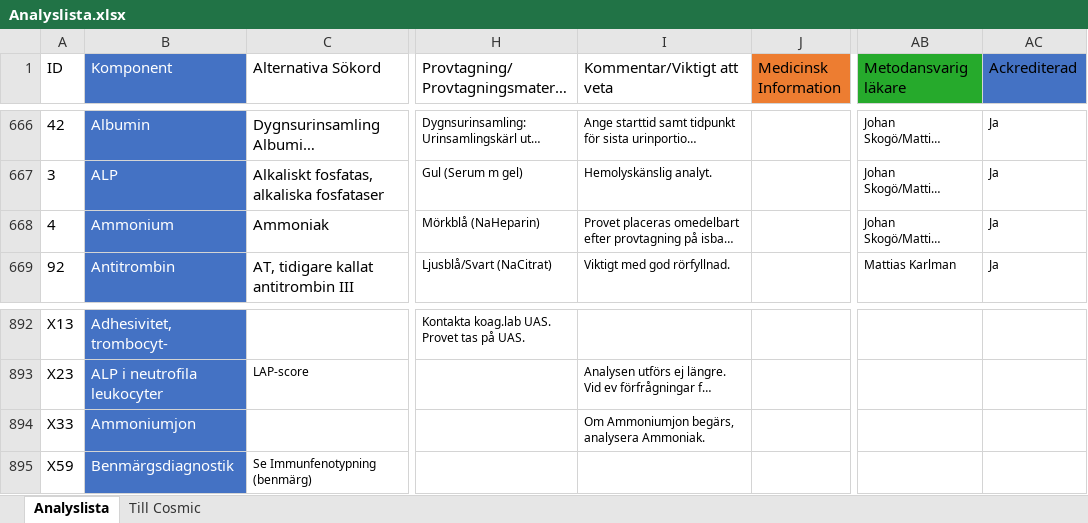
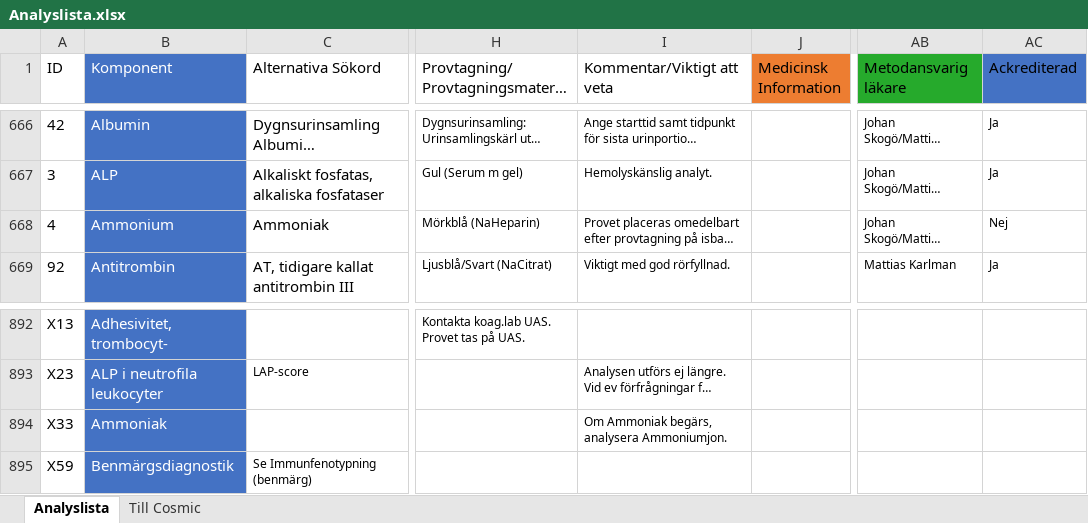
Before and after one commit to LabVastmanland/methodlist, an Excel workbook: data/Analyslista.xlsx, sheet Analyslista, drawn as a sheet; only a part is shown, gaps mark what is left out; long unchanged cells end in …; values as stored, in another font and other column widths than the file's, no borders; conditional formats and table styles not drawn; the diff names each change by its address in the sheet, - before the commit and + after, or states it on an @@ line.

Commit message:
Add files via upload

```diff
--- a/data/Analyslista.xlsx (sheet Analyslista)
+++ b/data/Analyslista.xlsx (sheet Analyslista)
-AC668 (Ackrediterad): Ja
+AC668 (Ackrediterad): Nej
-B894 (Komponent): Ammoniumjon
+B894 (Komponent): Ammoniak
-I894 (Kommentar/Viktigt att veta): Om Ammoniumjon begärs, analysera Ammoniak.
+I894 (Kommentar/Viktigt att veta): Om Ammoniak begärs, analysera Ammoniumjon.
```
